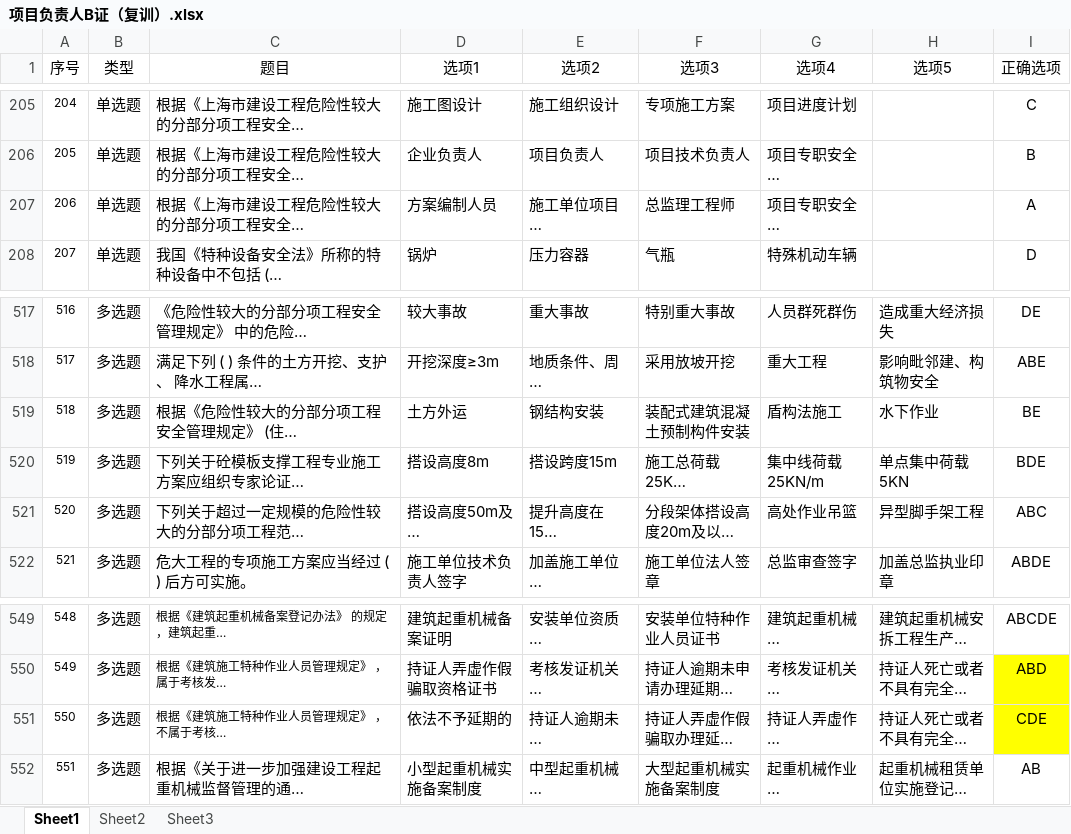
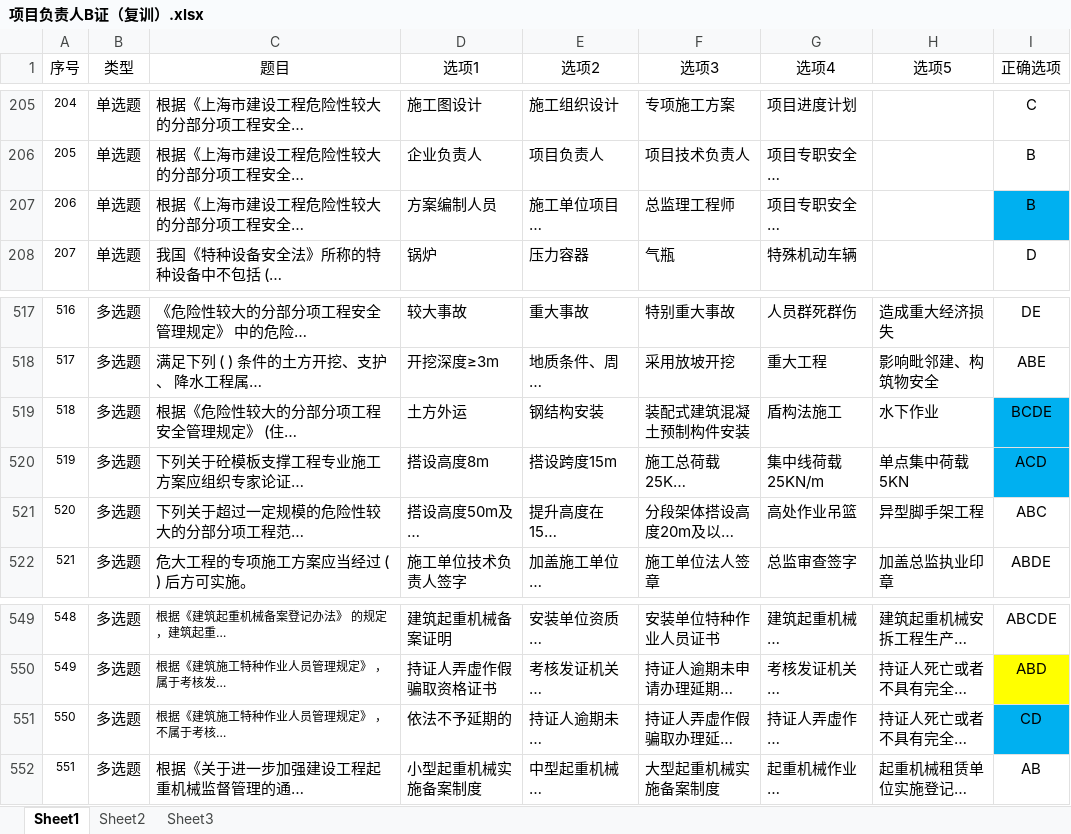
Before and after one commit to OldHanson/sh-b-license-exam, an Excel workbook: 项目负责人B证（复训）.xlsx, sheet Sheet1, drawn as a sheet; only a part is shown, gaps mark what is left out; long unchanged cells end in …; values as stored, in another font and other column widths than the file's, no borders; charts and pictures and conditional formats not drawn; the diff names each change by its address in the sheet, - before the commit and + after, or states it on an @@ line.

```diff
--- a/项目负责人B证（复训）.xlsx (sheet Sheet1)
+++ b/项目负责人B证（复训）.xlsx (sheet Sheet1)
-I207 (正确选项): A
+I207 (正确选项): B
-I207 fill: none
+I207 fill: #00B0F0
-I519 (正确选项): BE
+I519 (正确选项): BCDE
-I519:I520 fill: none
+I519:I520 fill: #00B0F0
-I520 (正确选项): BDE
+I520 (正确选项): ACD
-I551 (正确选项): CDE
+I551 (正确选项): CD
-I551 fill: #FFFF00
+I551 fill: #00B0F0
```
Also changed, not shown: 7 other files.
